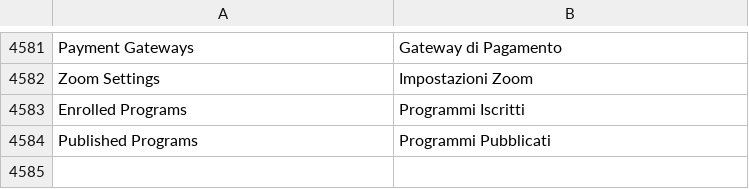
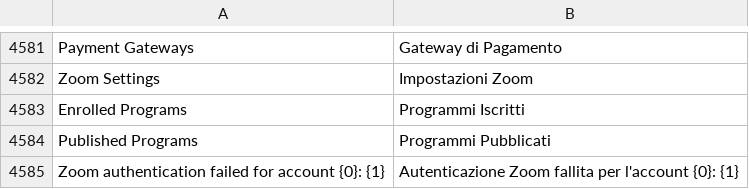
Before and after one commit to mrossi-os/lms, a CSV file: lms/translations/it.csv, drawn as a sheet; only a part is shown, gaps mark what is left out; the diff names each change by its address in the sheet, - before the commit and + after, or states it on an @@ line.

Commit message:
add localizations

```diff
--- a/lms/translations/it.csv
+++ b/lms/translations/it.csv
+row 4585: Zoom authentication failed for account {0}: {1} | Autenticazione Zoom fallita per l'account {0}: {1}
```
